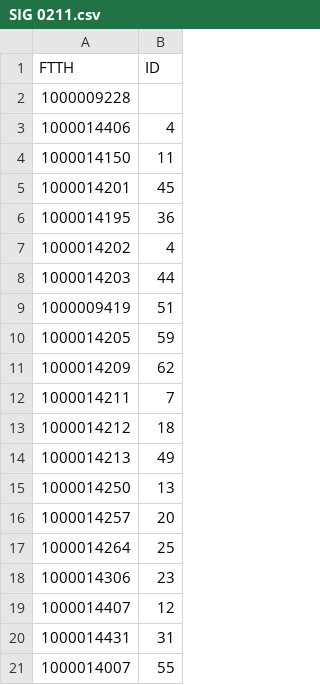
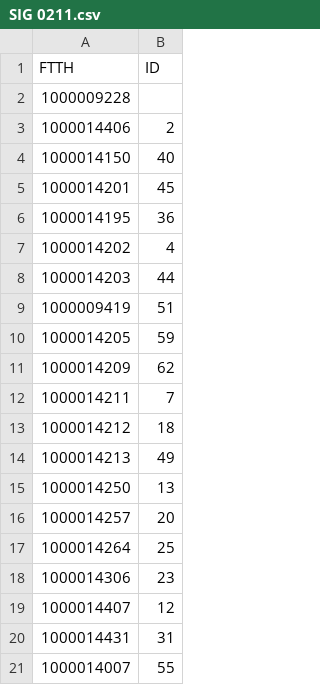
Before and after one commit to tercerseis/notebook, a CSV file: SIG 0211.csv, drawn as a sheet.

```diff
--- a/SIG 0211.csv
+++ b/SIG 0211.csv
@@ -2,4 +2,4 @@ FTTH;ID
 1000009228;
-1000014406;4
-1000014150;11
+1000014406;2
+1000014150;40
 1000014201;45
```
Also changed, not shown: 2 other files.
